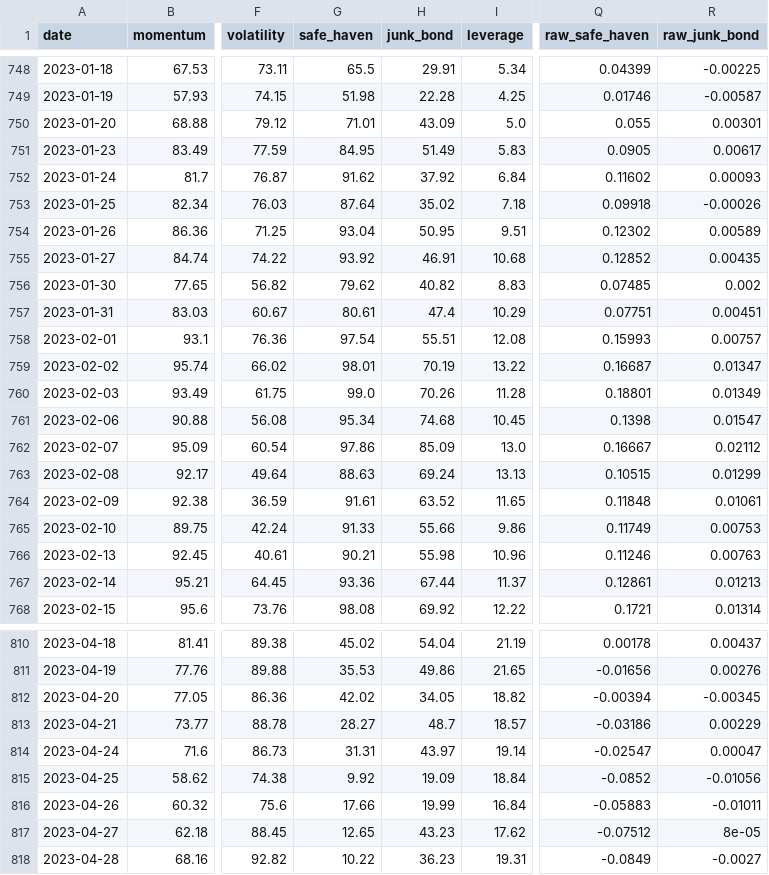
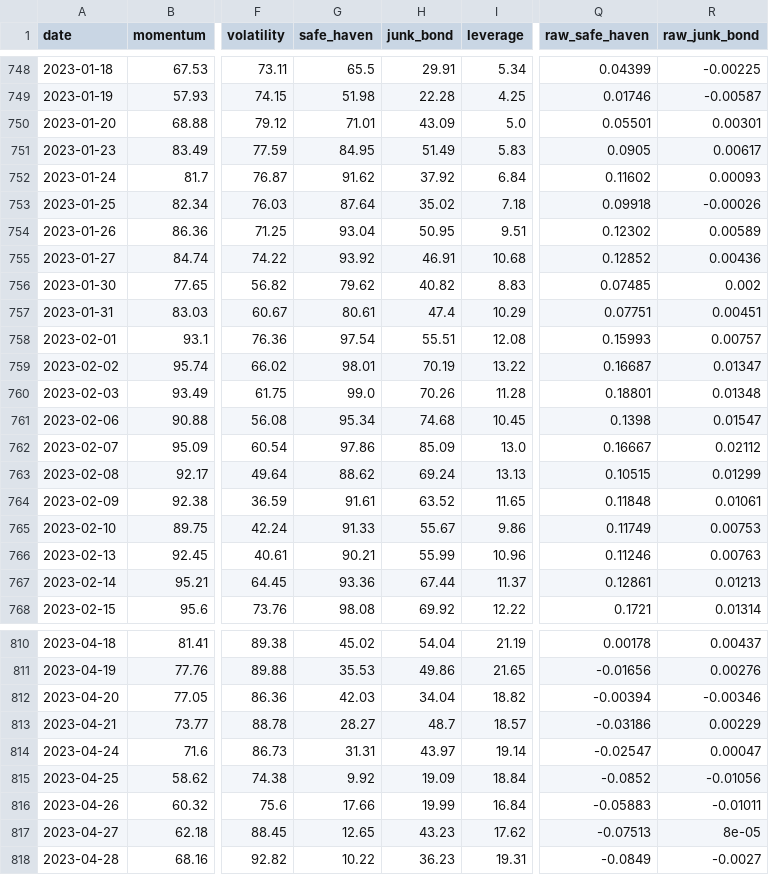
Before and after one commit to 1935Zz/semi-fear-greed, a CSV file: data/semi_fgi_history.csv, drawn as a sheet; only a part is shown, gaps mark what is left out; the diff covers the shown part only; the diff names each change by its address in the sheet, - before the commit and + after, or states it on an @@ line.

```diff
--- a/data/semi_fgi_history.csv
+++ b/data/semi_fgi_history.csv
-Q750 (raw_safe_haven): 0.055
+Q750 (raw_safe_haven): 0.05501
-R755 (raw_junk_bond): 0.00435
+R755 (raw_junk_bond): 0.00436
-R760 (raw_junk_bond): 0.01349
+R760 (raw_junk_bond): 0.01348
-G763 (safe_haven): 88.63
+G763 (safe_haven): 88.62
-H765 (junk_bond): 55.66
+H765 (junk_bond): 55.67
-H766 (junk_bond): 55.98
+H766 (junk_bond): 55.99
-G812 (safe_haven): 42.02
+G812 (safe_haven): 42.03
-H812 (junk_bond): 34.05
+H812 (junk_bond): 34.04
-R812 (raw_junk_bond): -0.00345
+R812 (raw_junk_bond): -0.00346
-Q817 (raw_safe_haven): -0.07512
+Q817 (raw_safe_haven): -0.07513
```
Also changed, not shown: 1 added row and 171 edited cells elsewhere in this file, data/putcall_log.csv.
